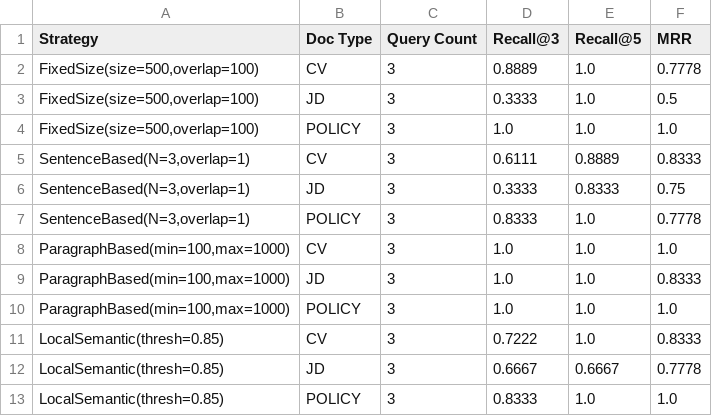
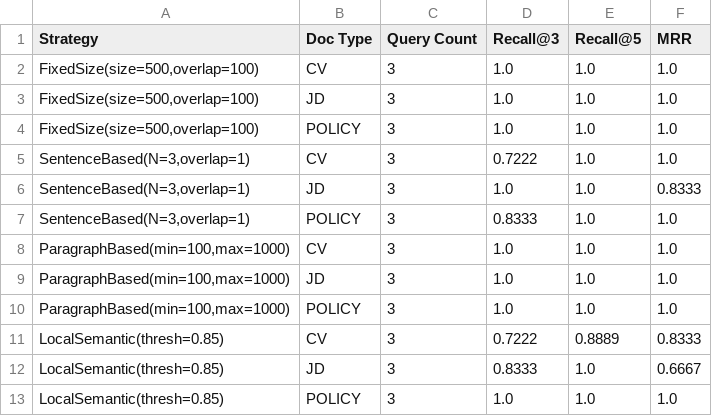
Before and after one commit to myapah76/local-semantic-chunking-hr-rag, a CSV file: reports/results_rq2.csv, drawn as a sheet.

Commit message:
chore: update requirements and benchmark reports

```diff
--- a/reports/results_rq2.csv
+++ b/reports/results_rq2.csv
@@ -1,13 +1,13 @@
 Strategy,Doc Type,Query Count,Recall@3,Recall@5,MRR
-"FixedSize(size=500,overlap=100)",CV,3,0.8889,1.0,0.7778
-"FixedSize(size=500,overlap=100)",JD,3,0.3333,1.0,0.5
+"FixedSize(size=500,overlap=100)",CV,3,1.0,1.0,1.0
+"FixedSize(size=500,overlap=100)",JD,3,1.0,1.0,1.0
 "FixedSize(size=500,overlap=100)",POLICY,3,1.0,1.0,1.0
-"SentenceBased(N=3,overlap=1)",CV,3,0.6111,0.8889,0.8333
-"SentenceBased(N=3,overlap=1)",JD,3,0.3333,0.8333,0.75
-"SentenceBased(N=3,overlap=1)",POLICY,3,0.8333,1.0,0.7778
+"SentenceBased(N=3,overlap=1)",CV,3,0.7222,1.0,1.0
+"SentenceBased(N=3,overlap=1)",JD,3,1.0,1.0,0.8333
+"SentenceBased(N=3,overlap=1)",POLICY,3,0.8333,1.0,1.0
 "ParagraphBased(min=100,max=1000)",CV,3,1.0,1.0,1.0
-"ParagraphBased(min=100,max=1000)",JD,3,1.0,1.0,0.8333
+"ParagraphBased(min=100,max=1000)",JD,3,1.0,1.0,1.0
 "ParagraphBased(min=100,max=1000)",POLICY,3,1.0,1.0,1.0
-LocalSemantic(thresh=0.85),CV,3,0.7222,1.0,0.8333
-LocalSemantic(thresh=0.85),JD,3,0.6667,0.6667,0.7778
-LocalSemantic(thresh=0.85),POLICY,3,0.8333,1.0,1.0
+LocalSemantic(thresh=0.85),CV,3,0.7222,0.8889,0.8333
+LocalSemantic(thresh=0.85),JD,3,0.8333,1.0,0.6667
+LocalSemantic(thresh=0.85),POLICY,3,1.0,1.0,1.0
```
Also changed, not shown: reports/results_rq1.csv, 2 other files.
